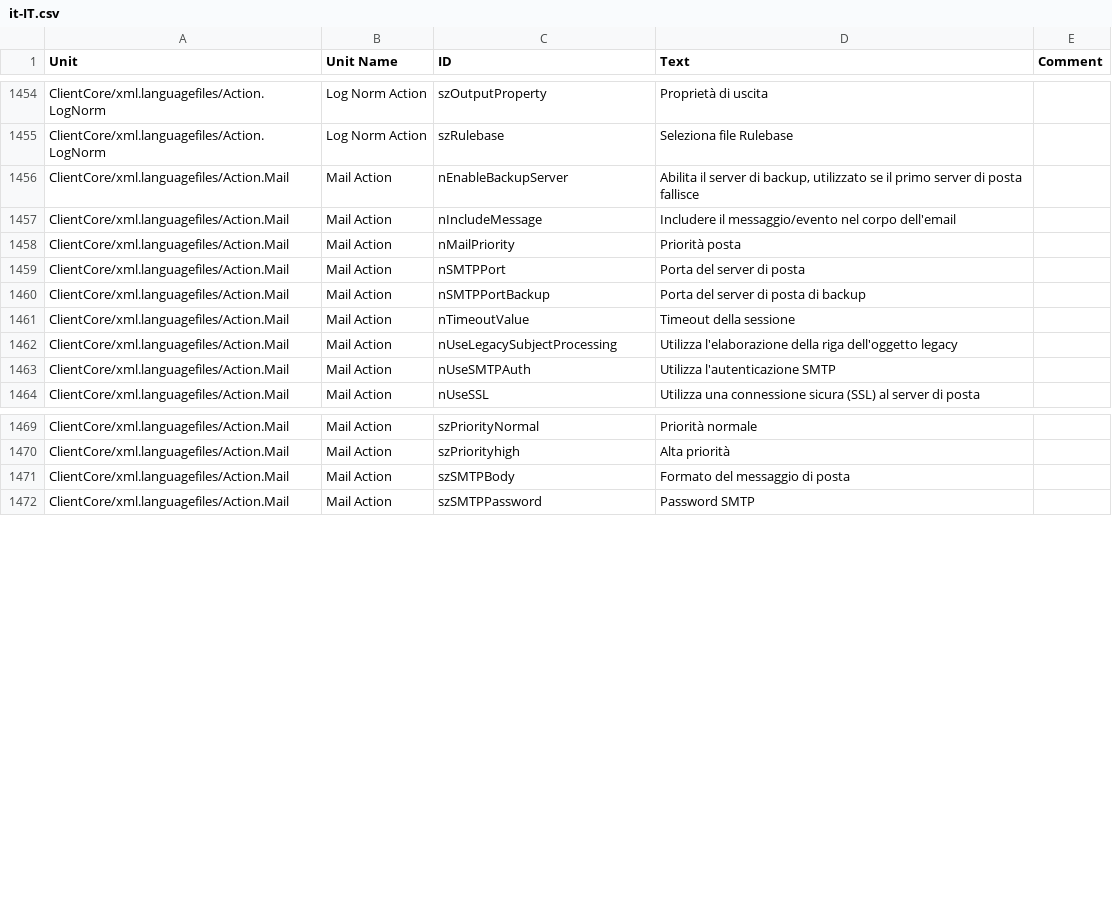
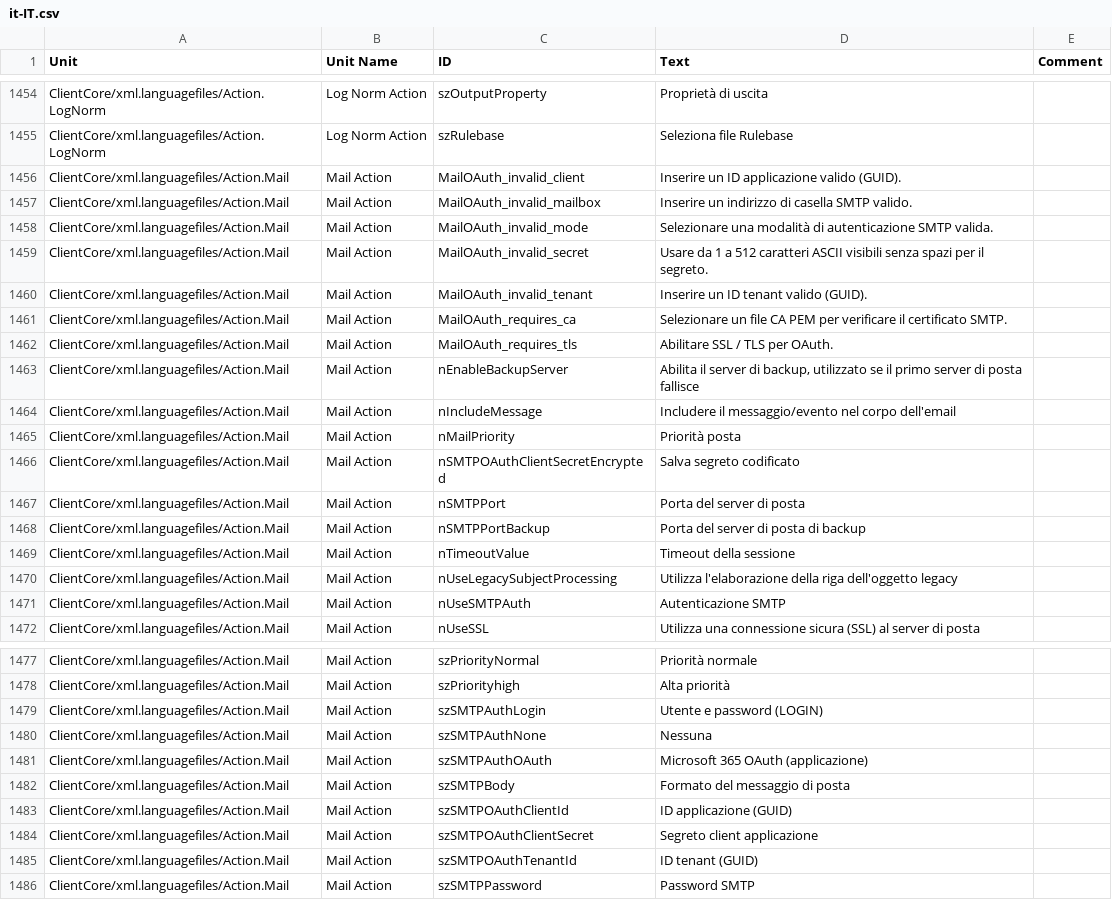
Before and after one commit to Adiscon/adiscon-community, a CSV file: language-files/clientcore/it-IT.csv, drawn as a sheet; only a part is shown, gaps mark what is left out; the diff covers the shown part only.

```diff
--- a/language-files/clientcore/it-IT.csv
+++ b/language-files/clientcore/it-IT.csv
@@ -1502,2 +1502,9 @@ ClientCore/xml.languagefiles/Action.LogNorm,Log Norm Action,szOutputProperty,Pro
 ClientCore/xml.languagefiles/Action.LogNorm,Log Norm Action,szRulebase,Seleziona file Rulebase,
+ClientCore/xml.languagefiles/Action.Mail,Mail Action,MailOAuth_invalid_client,Inserire un ID applicazione valido (GUID).,
+ClientCore/xml.languagefiles/Action.Mail,Mail Action,MailOAuth_invalid_mailbox,Inserire un indirizzo di casella SMTP valido.,
+ClientCore/xml.languagefiles/Action.Mail,Mail Action,MailOAuth_invalid_mode,Selezionare una modalità di autenticazione SMTP valida.,
+ClientCore/xml.languagefiles/Action.Mail,Mail Action,MailOAuth_invalid_secret,Usare da 1 a 512 caratteri ASCII visibili senza spazi per il segreto.,
+ClientCore/xml.languagefiles/Action.Mail,Mail Action,MailOAuth_invalid_tenant,Inserire un ID tenant valido (GUID).,
+ClientCore/xml.languagefiles/Action.Mail,Mail Action,MailOAuth_requires_ca,Selezionare un file CA PEM per verificare il certificato SMTP.,
+ClientCore/xml.languagefiles/Action.Mail,Mail Action,MailOAuth_requires_tls,Abilitare SSL / TLS per OAuth.,
 ClientCore/xml.languagefiles/Action.Mail,Mail Action,nEnableBackupServer,"Abilita il server di backup, utilizzato se il primo server di posta fallisce",
@@ -1505,2 +1512,3 @@ ClientCore/xml.languagefiles/Action.Mail,Mail Action,nIncludeMessage,Includere i
 ClientCore/xml.languagefiles/Action.Mail,Mail Action,nMailPriority,Priorità posta,
+ClientCore/xml.languagefiles/Action.Mail,Mail Action,nSMTPOAuthClientSecretEncrypted,Salva segreto codificato,
 ClientCore/xml.languagefiles/Action.Mail,Mail Action,nSMTPPort,Porta del server di posta,
@@ -1509,3 +1517,3 @@ ClientCore/xml.languagefiles/Action.Mail,Mail Action,nTimeoutValue,Timeout della
 ClientCore/xml.languagefiles/Action.Mail,Mail Action,nUseLegacySubjectProcessing,Utilizza l'elaborazione della riga dell'oggetto legacy,
-ClientCore/xml.languagefiles/Action.Mail,Mail Action,nUseSMTPAuth,Utilizza l'autenticazione SMTP,
+ClientCore/xml.languagefiles/Action.Mail,Mail Action,nUseSMTPAuth,Autenticazione SMTP,
 ClientCore/xml.languagefiles/Action.Mail,Mail Action,nUseSSL,Utilizza una connessione sicura (SSL) al server di posta,
@@ -1517,3 +1525,9 @@ ClientCore/xml.languagefiles/Action.Mail,Mail Action,szPriorityNormal,Priorità
 ClientCore/xml.languagefiles/Action.Mail,Mail Action,szPriorityhigh,Alta priorità,
+ClientCore/xml.languagefiles/Action.Mail,Mail Action,szSMTPAuthLogin,Utente e password (LOGIN),
+ClientCore/xml.languagefiles/Action.Mail,Mail Action,szSMTPAuthNone,Nessuna,
+ClientCore/xml.languagefiles/Action.Mail,Mail Action,szSMTPAuthOAuth,Microsoft 365 OAuth (applicazione),
 ClientCore/xml.languagefiles/Action.Mail,Mail Action,szSMTPBody,Formato del messaggio di posta,
+ClientCore/xml.languagefiles/Action.Mail,Mail Action,szSMTPOAuthClientId,ID applicazione (GUID),
+ClientCore/xml.languagefiles/Action.Mail,Mail Action,szSMTPOAuthClientSecret,Segreto client applicazione,
+ClientCore/xml.languagefiles/Action.Mail,Mail Action,szSMTPOAuthTenantId,ID tenant (GUID),
 ClientCore/xml.languagefiles/Action.Mail,Mail Action,szSMTPPassword,Password SMTP,
```
Also changed, not shown: 9 added rows elsewhere in this file, language-files/clientcore/de-DE.csv, language-files/clientcore/es-ES.csv, 5 other files.
